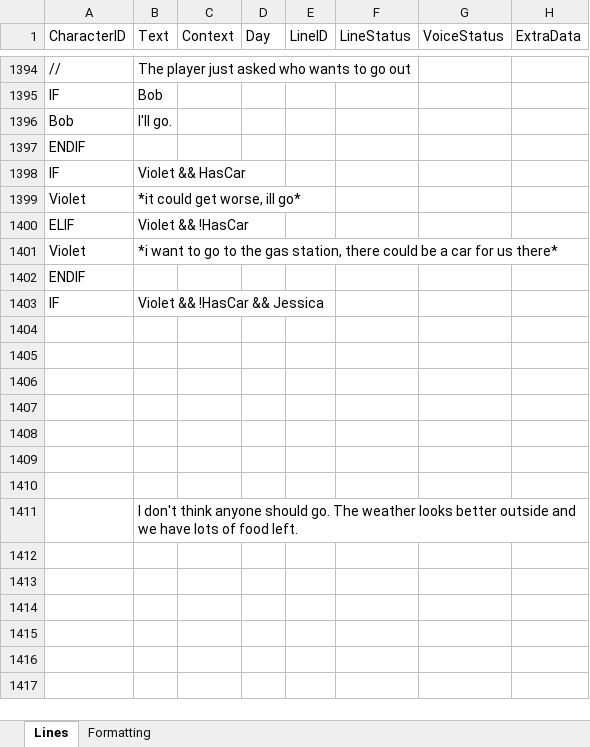
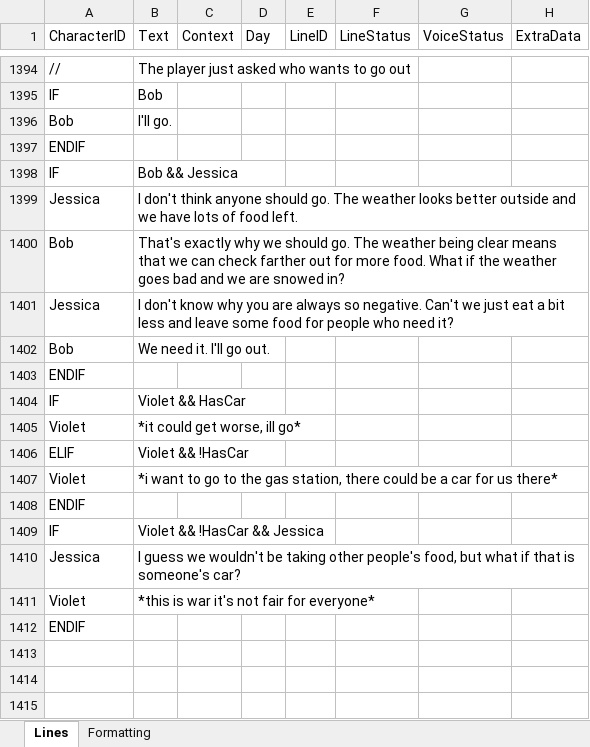
Before and after one commit to Tobogganeer/BeyondTheDoor, an Excel workbook: Lines.xlsx, sheet Lines, drawn as a sheet; only a part is shown, gaps mark what is left out; the shorter side is filled out with more unchanged rows; values as stored, in another font and other column widths than the file's, no borders; conditional formats not drawn; removed rows and columns are numbered as before the commit, all else as after; the diff names each change by its address in the sheet, - before the commit and + after, or states it on an @@ line.

Commit message:
Jessica scavenge lines complete

```diff
--- a/Lines.xlsx (sheet Lines)
+++ b/Lines.xlsx (sheet Lines)
+row 1398: IF | Bob && Jessica
+row 1399: Jessica | I don't think anyone should go. The weather looks better outside and we have lots of food left.
+row 1400: Bob | That's exactly why we should go. The weather being clear means that we can check farther out for more food. What if the weather goes bad and we are snowed in?
+row 1401: Jessica | I don't know why you are always so negative. Can't we just eat a bit less and leave some food for people who need it?
+row 1402: Bob | We need it. I'll go out.
+row 1403: ENDIF
-row 1410: (empty)
+row 1410: Jessica | I guess we wouldn't be taking other people's food, but what if that is someone's car?
-row 1411: (empty)
+row 1411: Violet | *this is war it's not fair for everyone*
-A1412 (CharacterID): (empty)
+A1412 (CharacterID): ENDIF
-row 1407: (empty)
-row 1408: (empty)
-row 1409: (empty)
-row 1410: (empty)
-row 1411:  | I don't think anyone should go. The weather looks better outside and we have lots of food left.
-row 1412: (empty)
```
